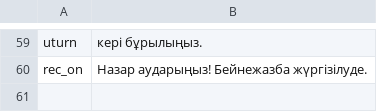
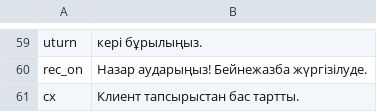
Before and after one commit to aliba210890-del/newtv-releases, a TSV file: jolda-voice/kk.tsv, drawn as a sheet; only a part is shown, gaps mark what is left out.

```diff
--- a/jolda-voice/kk.tsv
+++ b/jolda-voice/kk.tsv
@@ -60 +60,2 @@ uturn	кері бұрылыңыз.
 rec_on	Назар аударыңыз! Бейнежазба жүргізілуде.
+cx	Клиент тапсырыстан бас тартты.
```
Also changed, not shown: jolda-voice/en.tsv, 3 other files.
